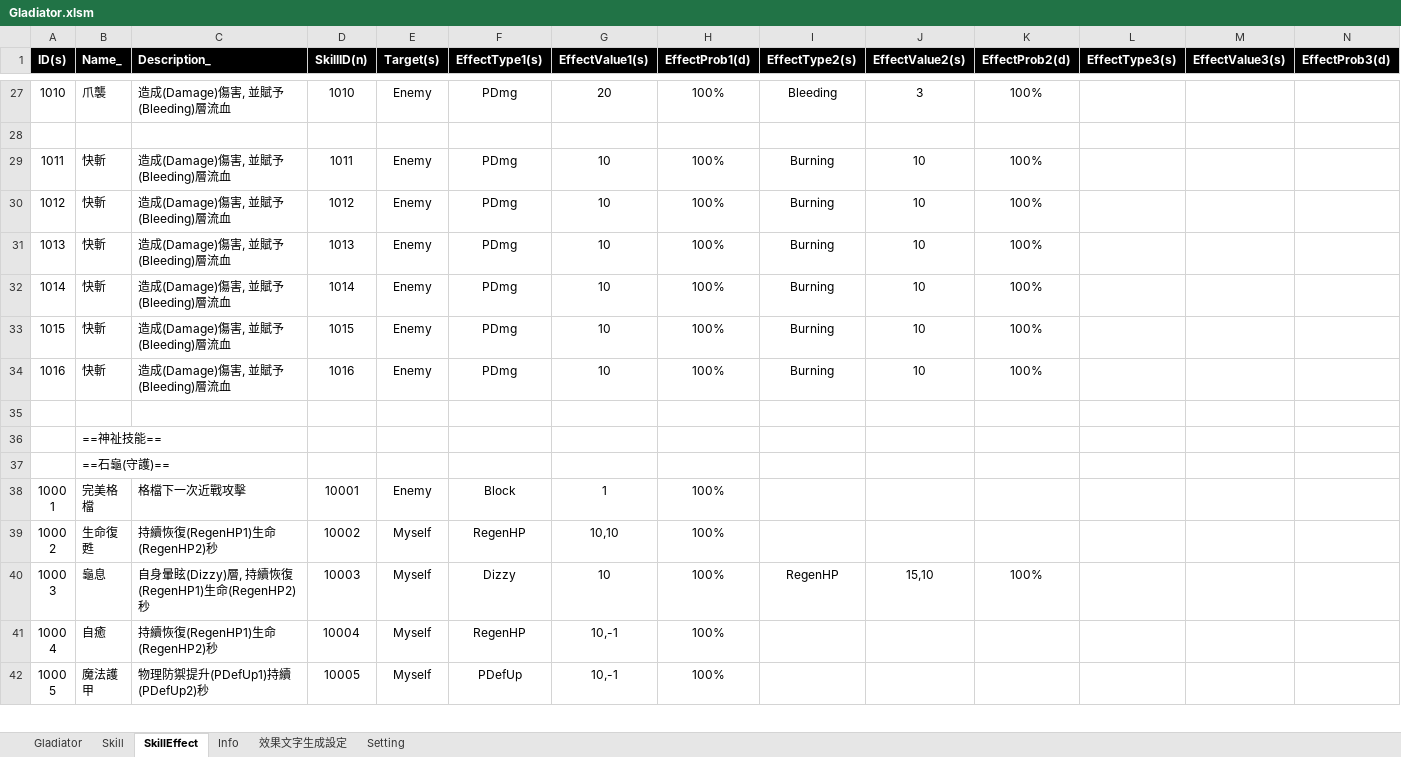
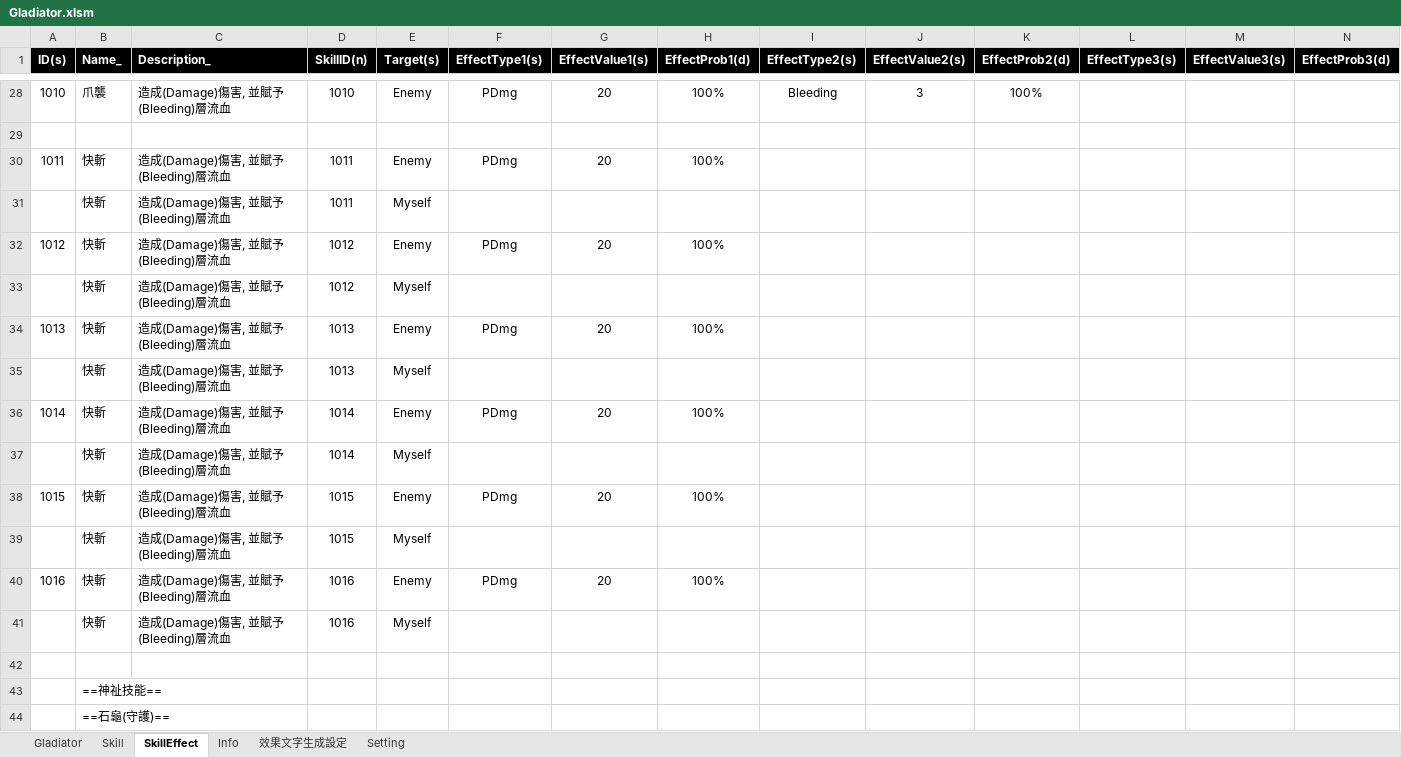
Before and after one commit to pixiesfordev/gladiators, an Excel workbook: Design/Gladiator.xlsm, sheet SkillEffect, drawn as a sheet; only a part is shown, gaps mark what is left out; the shorter side is filled out with more unchanged rows; values as stored, in another font and other column widths than the file's, no borders; addresses are those after the commit; rows hold the shown columns only; the diff covers the shown part only; the diff names each change by its address in the sheet, - before the commit and + after, or states it on an @@ line.

```diff
--- a/Design/Gladiator.xlsm (sheet SkillEffect)
+++ b/Design/Gladiator.xlsm (sheet SkillEffect)
-G30 (EffectValue1(s)): 10
+G30 (EffectValue1(s)): 20
-I30 (EffectType2(s)): Burning
+I30 (EffectType2(s)): (empty)
-J30 (EffectValue2(s)): 10
+J30 (EffectValue2(s)): (empty)
-K30 (EffectProb2(d)): 100%
+K30 (EffectProb2(d)): (empty)
+row 31:  | 快斬 | 造成(Damage)傷害, 並賦予(Bleeding)層流血 | 1011 | Myself
-G32 (EffectValue1(s)): 10
+G32 (EffectValue1(s)): 20
-I32 (EffectType2(s)): Burning
+I32 (EffectType2(s)): (empty)
-J32 (EffectValue2(s)): 10
+J32 (EffectValue2(s)): (empty)
-K32 (EffectProb2(d)): 100%
+K32 (EffectProb2(d)): (empty)
+row 33:  | 快斬 | 造成(Damage)傷害, 並賦予(Bleeding)層流血 | 1012 | Myself
-G34 (EffectValue1(s)): 10
+G34 (EffectValue1(s)): 20
-I34 (EffectType2(s)): Burning
+I34 (EffectType2(s)): (empty)
-J34 (EffectValue2(s)): 10
+J34 (EffectValue2(s)): (empty)
-K34 (EffectProb2(d)): 100%
+K34 (EffectProb2(d)): (empty)
+row 35:  | 快斬 | 造成(Damage)傷害, 並賦予(Bleeding)層流血 | 1013 | Myself
-G36 (EffectValue1(s)): 10
+G36 (EffectValue1(s)): 20
-I36 (EffectType2(s)): Burning
+I36 (EffectType2(s)): (empty)
-J36 (EffectValue2(s)): 10
+J36 (EffectValue2(s)): (empty)
-K36 (EffectProb2(d)): 100%
+K36 (EffectProb2(d)): (empty)
+row 37:  | 快斬 | 造成(Damage)傷害, 並賦予(Bleeding)層流血 | 1014 | Myself
-G38 (EffectValue1(s)): 10
+G38 (EffectValue1(s)): 20
-I38 (EffectType2(s)): Burning
+I38 (EffectType2(s)): (empty)
-J38 (EffectValue2(s)): 10
+J38 (EffectValue2(s)): (empty)
-K38 (EffectProb2(d)): 100%
+K38 (EffectProb2(d)): (empty)
+row 39:  | 快斬 | 造成(Damage)傷害, 並賦予(Bleeding)層流血 | 1015 | Myself
-G40 (EffectValue1(s)): 10
+G40 (EffectValue1(s)): 20
-I40 (EffectType2(s)): Burning
+I40 (EffectType2(s)): (empty)
-J40 (EffectValue2(s)): 10
+J40 (EffectValue2(s)): (empty)
-K40 (EffectProb2(d)): 100%
+K40 (EffectProb2(d)): (empty)
+row 41:  | 快斬 | 造成(Damage)傷害, 並賦予(Bleeding)層流血 | 1016 | Myself
```
Also changed, not shown: 1 added row and 10 edited cells elsewhere in this sheet, sheet Skill, sheet Setting, 35 other files.
